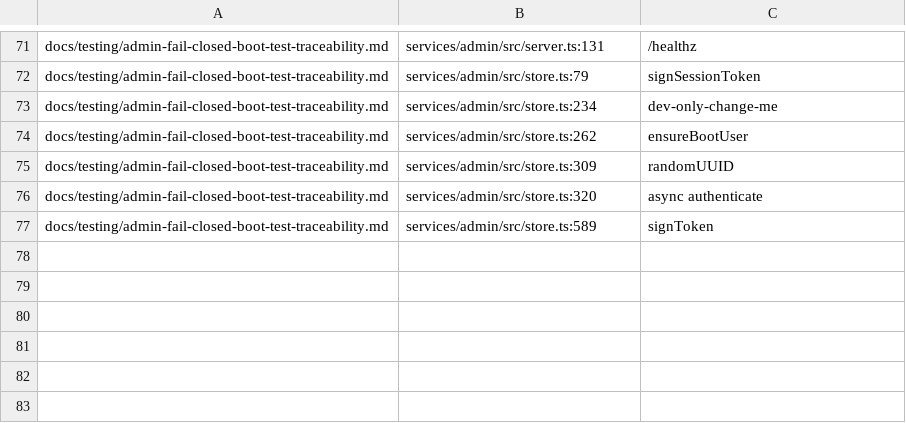
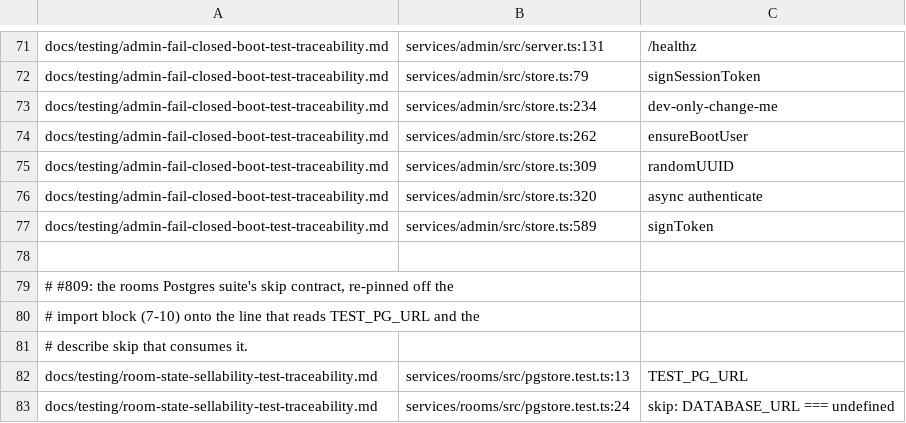
Before and after one commit to MingChen1501/hotel-mgmt, a TSV file: script/doc-pin-keywords.tsv, drawn as a sheet; only a part is shown, gaps mark what is left out; the diff names each change by its address in the sheet, - before the commit and + after, or states it on an @@ line.

Commit message:
docs(testing): Re-pin the parity traceability rows to postgres-parity (#815)
* docs(testing): Re-pin the parity traceability rows to postgres-parity

The Postgres parity suites now run in the `postgres-parity` CI matrix
job: a fresh `postgres:16-alpine` service per covered module
(reservations, rates, stay, rooms, guests, and admin), that module's
migrations applied, `TEST_PG_URL` exported, and a skip guard that fails
the run on any skipped case. The traceability rows still described a
hand-run suite and named `migrate-check` as the schema job.

Re-pin every parity row to the job and its module, and keep
`migrate-check` described only as the migration-applies job. Update the
adjacent slice-status and evidence-rule prose so it no longer says the
Postgres half is not a CI job; the `traceability-matrix.md` coverage
counts are unchanged.

Closes #809

Role: qa-lead

* docs(testing): Finish the parity re-pin sweep and restore the row cell

The Postgres parity rows that still describe a hand-run suite now name
the `postgres-parity` CI job, matching its real check-run names.

- release-target: restore the `Where` cell the earlier re-pin dropped,
  so the `L1 Postgres parity, Rooms` row keeps four columns and names
  CI `postgres-parity (rooms, node)` beside its own `Command` cell.
- capacity-validation: the section-3 paragraph and the slice-coverage
  paragraph named a scratch database for the Postgres half; both now
  name the `postgres-parity (rooms)` job, so the doc agrees with its
  `traceability-matrix.md` twin.
- room-state-sellability: re-pin the skip citation off the import
  block (`pgstore.test.ts:7-10`) onto `:13` (`TEST_PG_URL`) and `:24`
  (the gated `describe`), and map both lines in
  `script/doc-pin-keywords.tsv` so the pins are content-verified
  rather than UNVERIFIED.
- Job labels: the "CI jobs that must be green" lists and the parity
  `Where` cell use the full matrix check-run name
  (`postgres-parity (<module>, <lang>)`); narrative prose keeps the
  module shorthand #809 prescribed.

Closes #809

---------

Co-authored-by: Ming Chen (qa-lead) <mingchen1501@gmail.com>

```diff
--- a/script/doc-pin-keywords.tsv
+++ b/script/doc-pin-keywords.tsv
+row 78: (empty)
+row 79: # #809: the rooms Postgres suite's skip contract, re-pinned off the
+row 80: # import block (7-10) onto the line that reads TEST_PG_URL and the
+row 81: # describe skip that consumes it.
+row 82: docs/testing/room-state-sellability-test-traceability.md | services/rooms/src/pgstore.test.ts:13 | TEST_PG_URL
+row 83: docs/testing/room-state-sellability-test-traceability.md | services/rooms/src/pgstore.test.ts:24 | skip: DATABASE_URL === undefined
```
Also changed, not shown: 10 other files.
